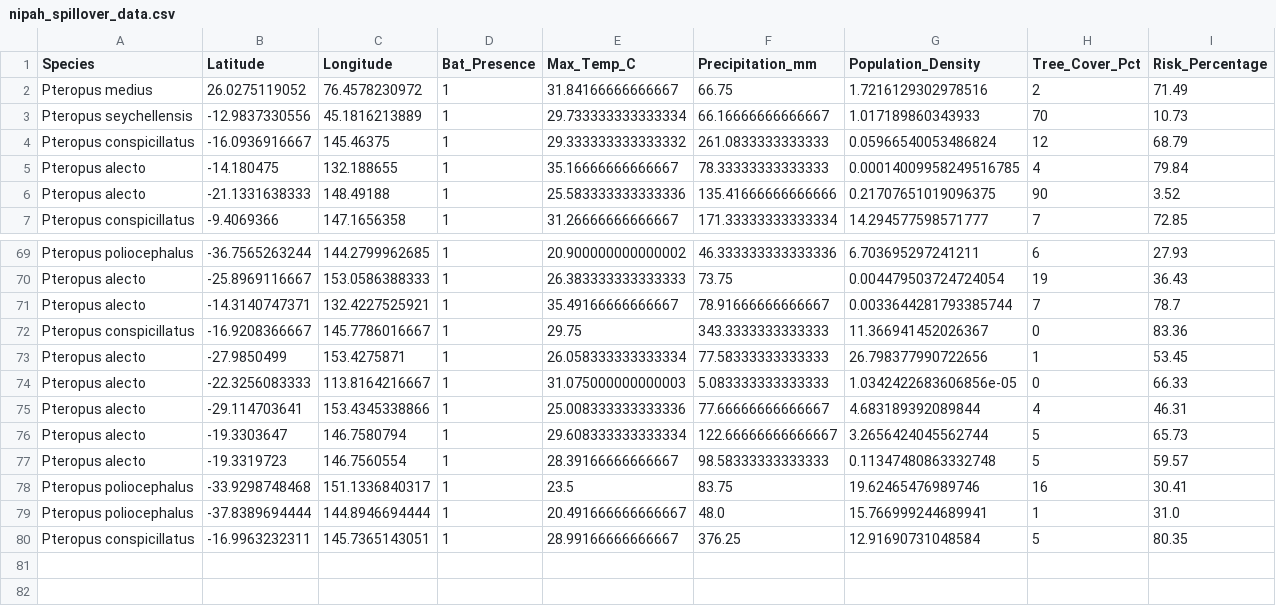
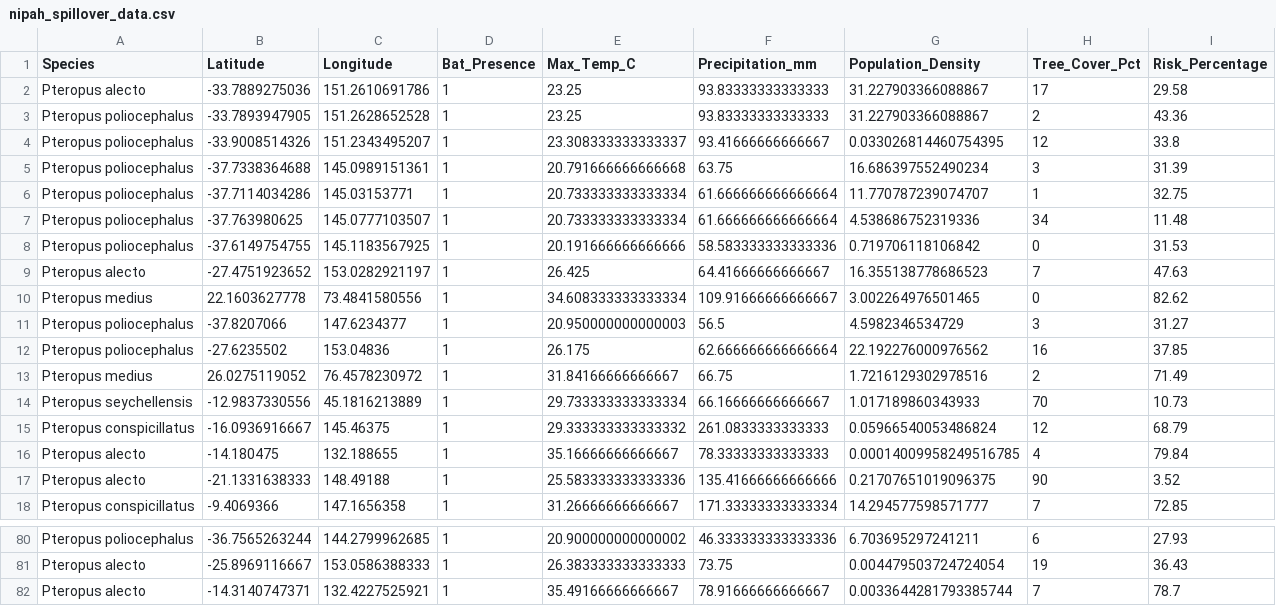
Before and after one commit to raghavvv1901/Nipah-Project, a CSV file: nipah_spillover_data.csv, drawn as a sheet; only a part is shown, gaps mark what is left out.

```diff
--- a/nipah_spillover_data.csv
+++ b/nipah_spillover_data.csv
@@ -1,2 +1,13 @@
 Species,Latitude,Longitude,Bat_Presence,Max_Temp_C,Precipitation_mm,Population_Density,Tree_Cover_Pct,Risk_Percentage
+Pteropus alecto,-33.7889275036,151.2610691786,1,23.25,93.83333333333333,31.227903366088867,17,29.58
+Pteropus poliocephalus,-33.7893947905,151.2628652528,1,23.25,93.83333333333333,31.227903366088867,2,43.36
+Pteropus poliocephalus,-33.9008514326,151.2343495207,1,23.308333333333337,93.41666666666667,0.033026814460754395,12,33.8
+Pteropus poliocephalus,-37.7338364688,145.0989151361,1,20.791666666666668,63.75,16.686397552490234,3,31.39
+Pteropus poliocephalus,-37.7114034286,145.03153771,1,20.733333333333334,61.666666666666664,11.770787239074707,1,32.75
+Pteropus poliocephalus,-37.763980625,145.0777103507,1,20.733333333333334,61.666666666666664,4.538686752319336,34,11.48
+Pteropus poliocephalus,-37.6149754755,145.1183567925,1,20.191666666666666,58.583333333333336,0.719706118106842,0,31.53
+Pteropus alecto,-27.4751923652,153.0282921197,1,26.425,64.41666666666667,16.355138778686523,7,47.63
+Pteropus medius,22.1603627778,73.4841580556,1,34.608333333333334,109.91666666666667,3.002264976501465,0,82.62
+Pteropus poliocephalus,-37.8207066,147.6234377,1,20.950000000000003,56.5,4.5982346534729,3,31.27
+Pteropus poliocephalus,-27.6235502,153.04836,1,26.175,62.666666666666664,22.192276000976562,16,37.85
 Pteropus medius,26.0275119052,76.4578230972,1,31.84166666666667,66.75,1.7216129302978516,2,71.49
@@ -71,10 +82 @@ Pteropus alecto,-25.8969116667,153.0586388333,1,26.383333333333333,73.75,0.00447
 Pteropus alecto,-14.3140747371,132.4227525921,1,35.49166666666667,78.91666666666667,0.0033644281793385744,7,78.7
-Pteropus conspicillatus,-16.9208366667,145.7786016667,1,29.75,343.3333333333333,11.366941452026367,0,83.36
-Pteropus alecto,-27.9850499,153.4275871,1,26.058333333333334,77.58333333333333,26.798377990722656,1,53.45
-Pteropus alecto,-22.3256083333,113.8164216667,1,31.075000000000003,5.083333333333333,1.0342422683606856e-05,0,66.33
-Pteropus alecto,-29.114703641,153.4345338866,1,25.008333333333336,77.66666666666667,4.683189392089844,4,46.31
-Pteropus alecto,-19.3303647,146.7580794,1,29.608333333333334,122.66666666666667,3.2656424045562744,5,65.73
-Pteropus alecto,-19.3319723,146.7560554,1,28.39166666666667,98.58333333333333,0.11347480863332748,5,59.57
-Pteropus poliocephalus,-33.9298748468,151.1336840317,1,23.5,83.75,19.62465476989746,16,30.41
-Pteropus poliocephalus,-37.8389694444,144.8946694444,1,20.491666666666667,48.0,15.766999244689941,1,31.0
-Pteropus conspicillatus,-16.9963232311,145.7365143051,1,28.99166666666667,376.25,12.91690731048584,5,80.35
```
